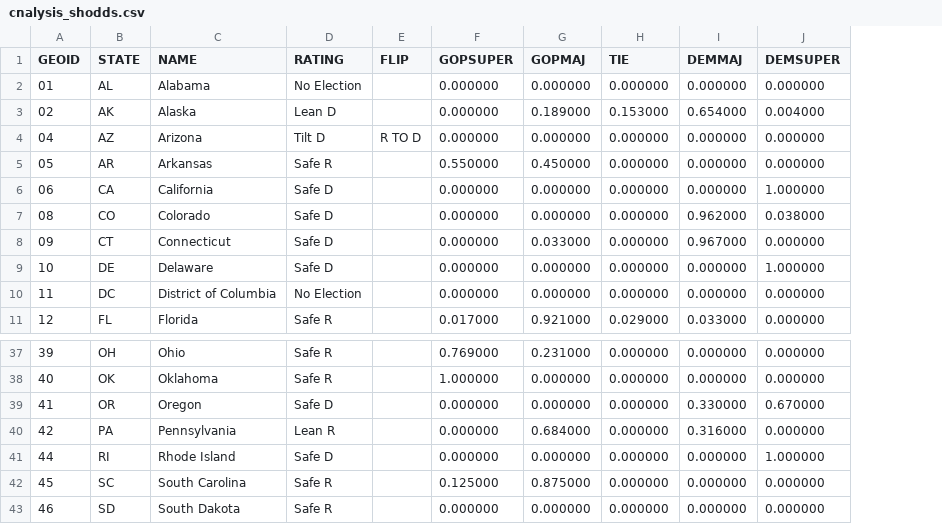
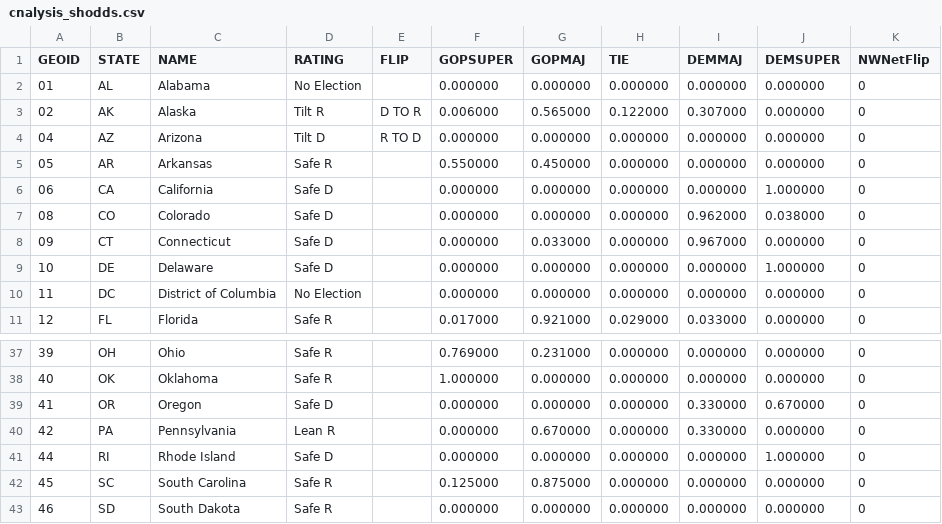
Before and after one commit to psthomas/elections-meta, a CSV file: data/statehouse/cnalysis_shodds.csv, drawn as a sheet; only a part is shown, gaps mark what is left out; the diff names each change by its address in the sheet, - before the commit and + after, or states it on an @@ line.

```diff
--- a/data/statehouse/cnalysis_shodds.csv
+++ b/data/statehouse/cnalysis_shodds.csv
+column K (NWNetFlip), rows 2-11: all 0; rows 37-43: all 0
-D3 (RATING): Lean D
+D3 (RATING): Tilt R
-E3 (FLIP): (empty)
+E3 (FLIP): D TO R
-F3 (GOPSUPER): 0.000000
+F3 (GOPSUPER): 0.006000
-G3 (GOPMAJ): 0.189000
+G3 (GOPMAJ): 0.565000
-H3 (TIE): 0.153000
+H3 (TIE): 0.122000
-I3 (DEMMAJ): 0.654000
+I3 (DEMMAJ): 0.307000
-J3 (DEMSUPER): 0.004000
+J3 (DEMSUPER): 0.000000
-G40 (GOPMAJ): 0.684000
+G40 (GOPMAJ): 0.670000
-I40 (DEMMAJ): 0.316000
+I40 (DEMMAJ): 0.330000
```
Also changed, not shown: data/output/seat_realized_power.csv, data/output/statescore-matrix.csv, 6 other files.
